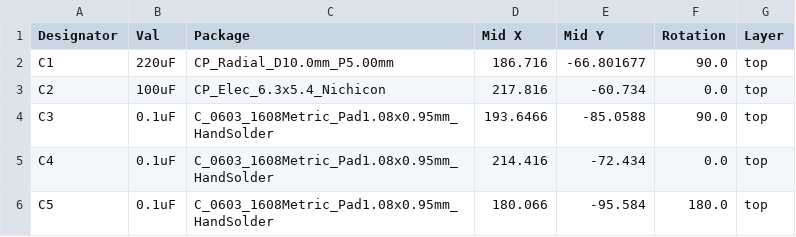
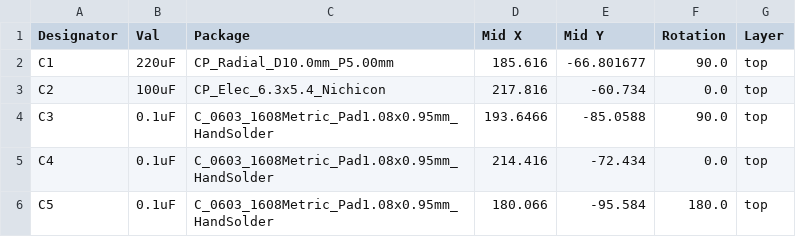
Before and after one commit to computergeek1507/PB_16, a CSV file: BBB_16_Expansion/jlcpcb/assembly/POS-BBB_16_Expansion.csv, drawn as a sheet; only a part is shown.

```diff
--- a/BBB_16_Expansion/jlcpcb/assembly/POS-BBB_16_Expansion.csv
+++ b/BBB_16_Expansion/jlcpcb/assembly/POS-BBB_16_Expansion.csv
@@ -1,3 +1,3 @@
 Designator,Val,Package,Mid X,Mid Y,Rotation,Layer
-C1,220uF,CP_Radial_D10.0mm_P5.00mm,186.716,-66.801677,90.0,top
+C1,220uF,CP_Radial_D10.0mm_P5.00mm,185.616,-66.801677,90.0,top
 C2,100uF,CP_Elec_6.3x5.4_Nichicon,217.816,-60.734,0.0,top
```
Also changed, not shown: 20 other files.
